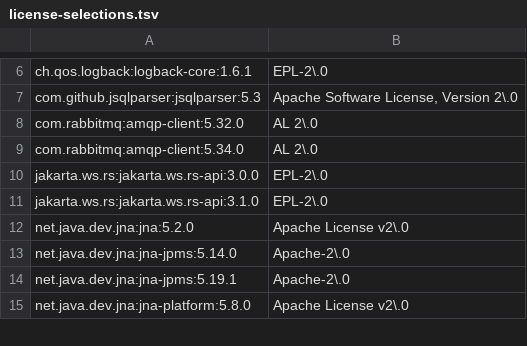
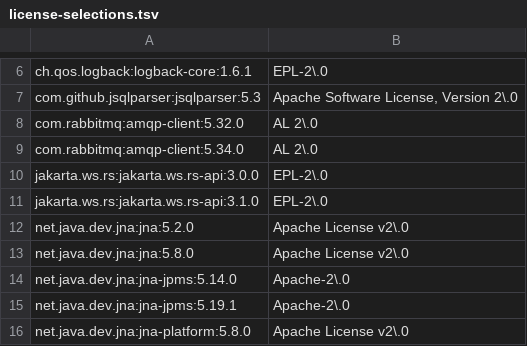
Before and after one commit to ddd-4-java/ddd4j, a TSV file: config/license-selections.tsv, drawn as a sheet; only a part is shown, gaps mark what is left out; the diff names each change by its address in the sheet, - before the commit and + after, or states it on an @@ line.

```diff
--- a/config/license-selections.tsv
+++ b/config/license-selections.tsv
+row 13: net.java.dev.jna:jna:5.8.0 | Apache License v2\.0
```
Also changed, not shown: config/license-build-tool-exclusions.tsv, 51 other files.
